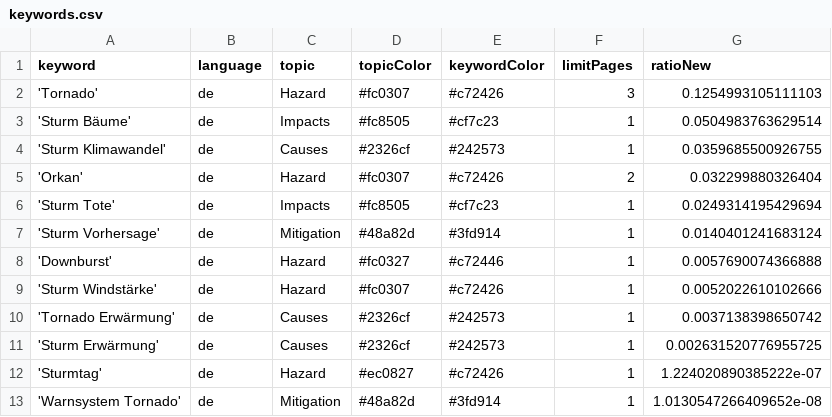
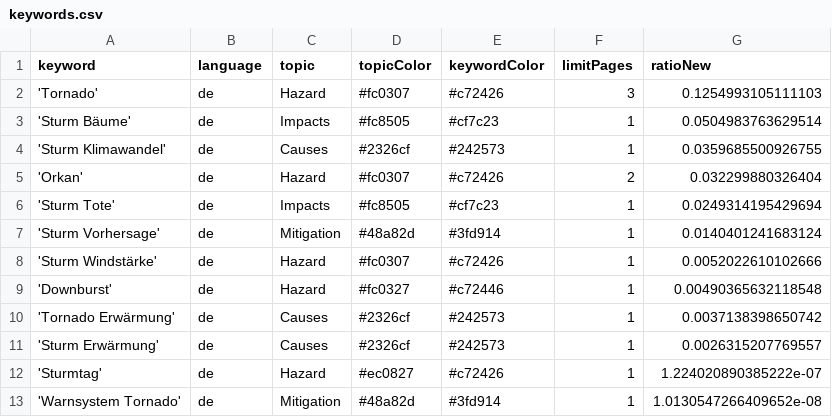
Before and after one commit to MarcoL95-News25/StormIsComing, a CSV file: keywords.csv, drawn as a sheet.

Commit message:
Commit from GitHub Actions (harvest:0.0)

```diff
--- a/keywords.csv
+++ b/keywords.csv
@@ -7,6 +7,6 @@ keyword,language,topic,topicColor,keywordColor,limitPages,ratioNew
 'Sturm Vorhersage',de,Mitigation,#48a82d,#3fd914,1,0.0140401241683124
-'Downburst',de,Hazard,#fc0327,#c72446,1,0.0057690074366888
 'Sturm Windstärke',de,Hazard,#fc0307,#c72426,1,0.0052022610102666
+'Downburst',de,Hazard,#fc0327,#c72446,1,0.00490365632118548
 'Tornado Erwärmung',de,Causes,#2326cf,#242573,1,0.0037138398650742
-'Sturm Erwärmung',de,Causes,#2326cf,#242573,1,0.002631520776955725
+'Sturm Erwärmung',de,Causes,#2326cf,#242573,1,0.0026315207769557
 'Sturmtag',de,Hazard,#ec0827,#c72426,1,1.224020890385222e-07
```
